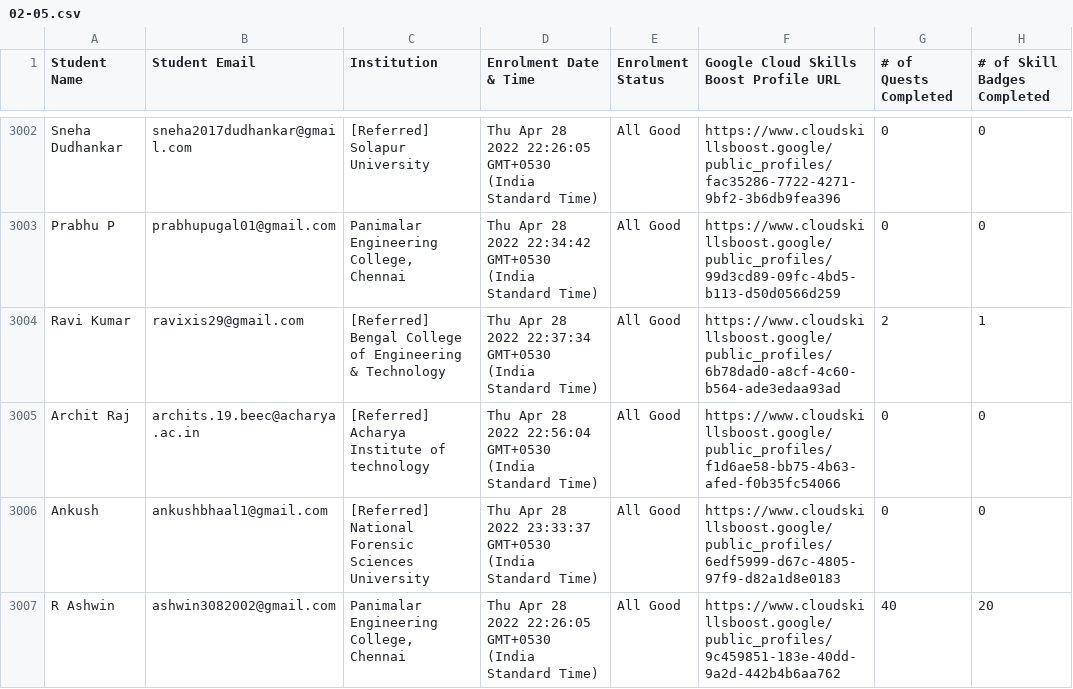
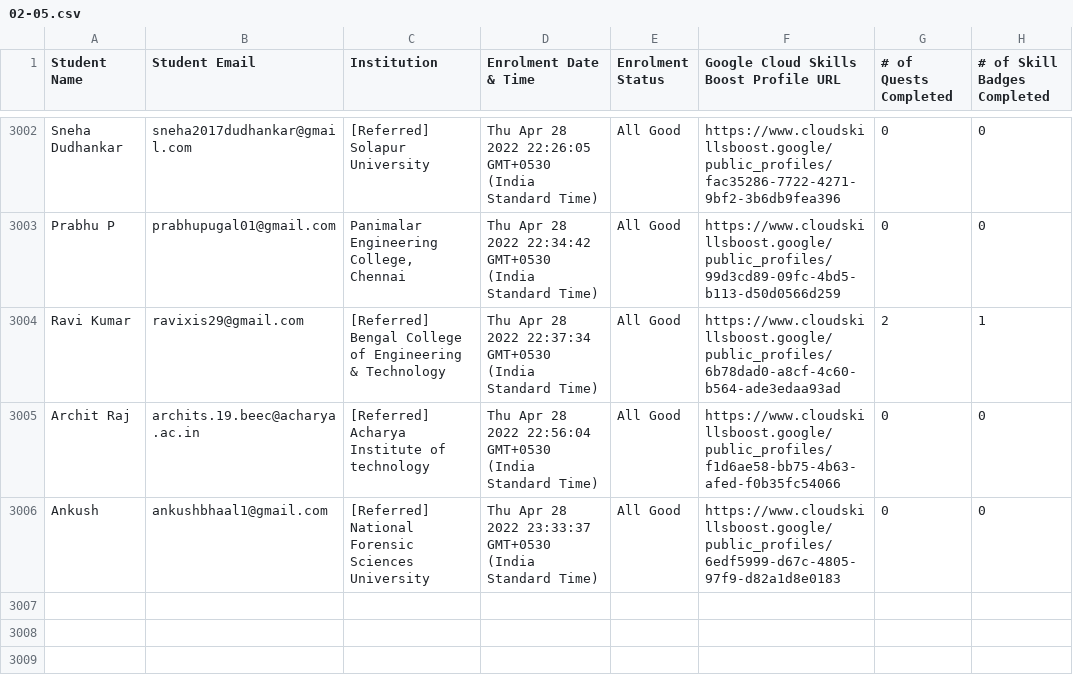
Before and after one commit to nichmomanyi/DailyProgressReport, a CSV file: data/02-05.csv, drawn as a sheet; only a part is shown, gaps mark what is left out.

Commit message:
Updated old python script 2

```diff
--- a/data/02-05.csv
+++ b/data/02-05.csv
@@ -3006,2 +3006 @@ Archit Raj,archits.19.beec@acharya.ac.in,[Referred] Acharya Institute of technol
 Ankush,ankushbhaal1@gmail.com,[Referred] National Forensic Sciences University,Thu Apr 28 2022 23:33:37 GMT+0530 (India Standard Time),All Good,https://www.cloudskillsboost.google/public_profiles/6edf5999-d67c-4805-97f9-d82a1d8e0183,0,0
-R Ashwin,ashwin3082002@gmail.com,"Panimalar Engineering College, Chennai",Thu Apr 28 2022 22:26:05 GMT+0530 (India Standard Time),All Good,https://www.cloudskillsboost.google/public_profiles/9c459851-183e-40dd-9a2d-442b4b6aa762,40,20
```
